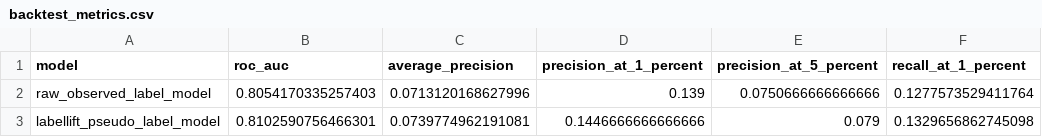
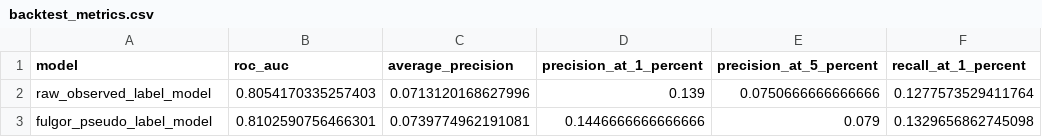
Before and after one commit to rpruizc/fradus-mvp, a CSV file: artifacts/demo_data/backtest_metrics.csv, drawn as a sheet; only a part is shown; the diff names each change by its address in the sheet, - before the commit and + after, or states it on an @@ line.

```diff
--- a/artifacts/demo_data/backtest_metrics.csv
+++ b/artifacts/demo_data/backtest_metrics.csv
-A3 (model): labellift_pseudo_label_model
+A3 (model): fulgor_pseudo_label_model
```
Also changed, not shown: artifacts/demo_data/top_bias.csv, artifacts/design_partner_targets.csv, 26 other files.
